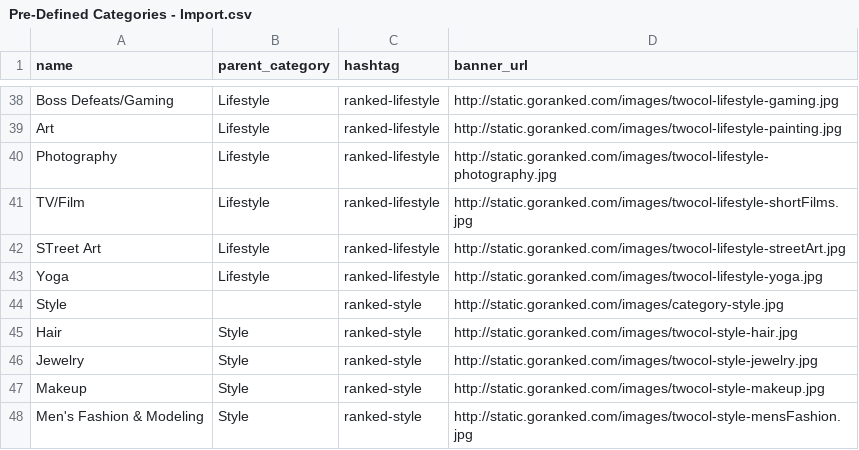
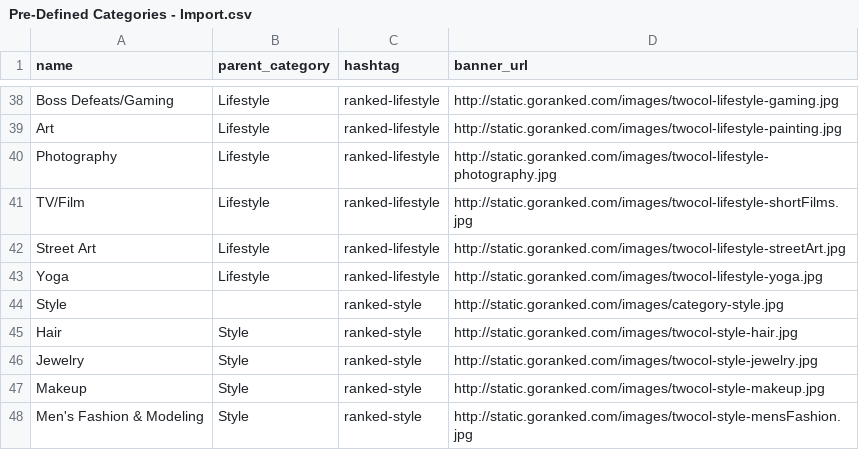
Before and after one commit to thingdeux/RankedAPI, a CSV file: src/categorization/admin_commands/Pre-Defined Categories - Import.csv (was src/categorization/admin/Pre-Defined Categories - Import.csv), drawn as a sheet; only a part is shown, gaps mark what is left out.

Commit message:
Updated categories import file. Fixed issue with category admin module.

```diff
--- a/src/categorization/admin/Pre-Defined Categories - Import.csv
+++ b/src/categorization/admin_commands/Pre-Defined Categories - Import.csv
@@ -41,3 +41,3 @@ Photography,Lifestyle,ranked-lifestyle,http://static.goranked.com/images/twocol-
 TV/Film,Lifestyle,ranked-lifestyle,http://static.goranked.com/images/twocol-lifestyle-shortFilms.jpg
-STreet Art,Lifestyle,ranked-lifestyle,http://static.goranked.com/images/twocol-lifestyle-streetArt.jpg
+Street Art,Lifestyle,ranked-lifestyle,http://static.goranked.com/images/twocol-lifestyle-streetArt.jpg
 Yoga,Lifestyle,ranked-lifestyle,http://static.goranked.com/images/twocol-lifestyle-yoga.jpg
```
Also changed, not shown: 5 other files.
